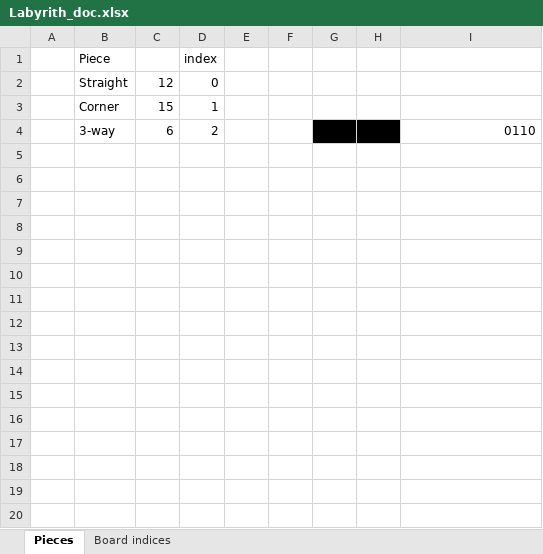
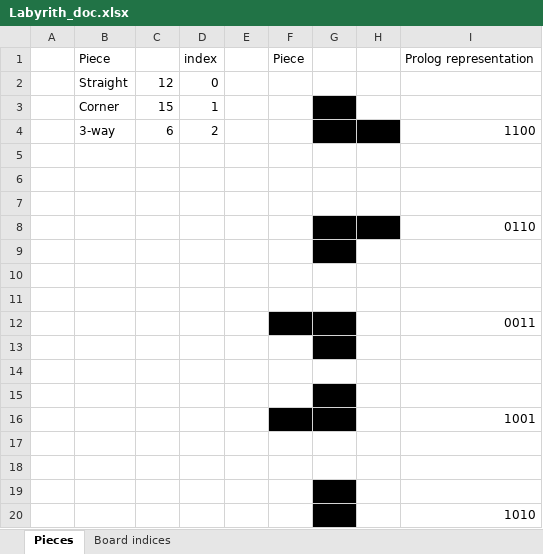
Before and after one commit to edbeeching/AI_Project, an Excel workbook: Labyrinth/Labyrith_doc.xlsx, sheet Pieces, drawn as a sheet; only a part is shown; values as stored, in another font and other column widths than the file's, no borders; the diff covers the shown part only; the diff names each change by its address in the sheet, - before the commit and + after, or states it on an @@ line.

Commit message:
Changes to Excel doc

```diff
--- a/Labyrinth/Labyrith_doc.xlsx (sheet Pieces)
+++ b/Labyrinth/Labyrith_doc.xlsx (sheet Pieces)
-F1: (empty)
+F1: Piece
-I1: (empty)
+I1: Prolog representation
-G3 fill: none
+G3 fill: #000000
-I4: 0110
+I4: 1100
+row 5: (empty)
+row 6: (empty)
+row 7: (empty)
+row 8:  |  |  |  |  |  |  |  | 0110
+row 9: (empty)
+row 10: (empty)
+row 11: (empty)
+row 12:  |  |  |  |  |  |  |  | 0011
+row 13: (empty)
+row 14: (empty)
+row 15: (empty)
+row 16:  |  |  |  |  |  |  |  | 1001
+row 17: (empty)
+row 18: (empty)
+row 19: (empty)
+row 20:  |  |  |  |  |  |  |  | 1010
```
Also changed, not shown: 20 added rows elsewhere in this sheet, sheet Board indices, formulas that keep their value, charts or pictures.
